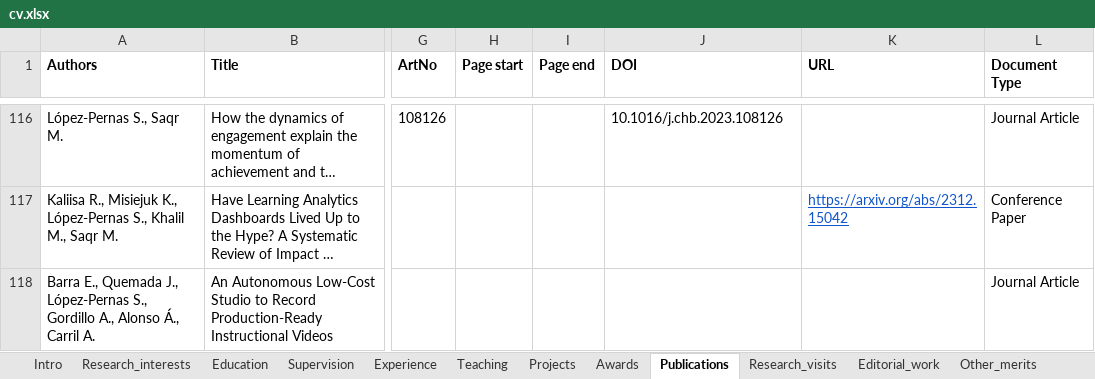
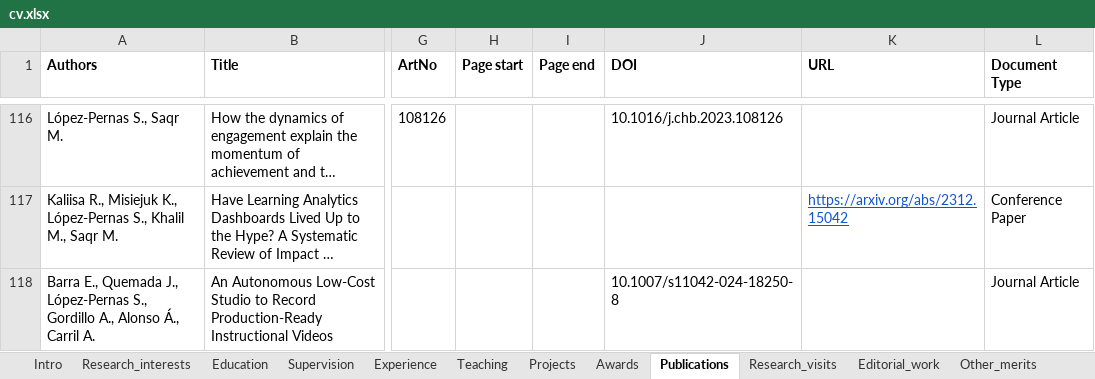
Before and after one commit to sonsoleslp/sonsoleslp.github.io, an Excel workbook: cv.xlsx, sheet Publications, drawn as a sheet; only a part is shown, gaps mark what is left out; long unchanged cells end in …; values as stored, in another font and other column widths than the file's, no borders; charts and pictures not drawn; the diff names each change by its address in the sheet, - before the commit and + after, or states it on an @@ line.

```diff
--- a/cv.xlsx (sheet Publications)
+++ b/cv.xlsx (sheet Publications)
-J118 (DOI): (empty)
+J118 (DOI): 10.1007/s11042-024-18250-8
```
Also changed, not shown: sheet Research_visits, sheet Awards, sheet Supervision, sheet Editorial_work, 6 other files.
